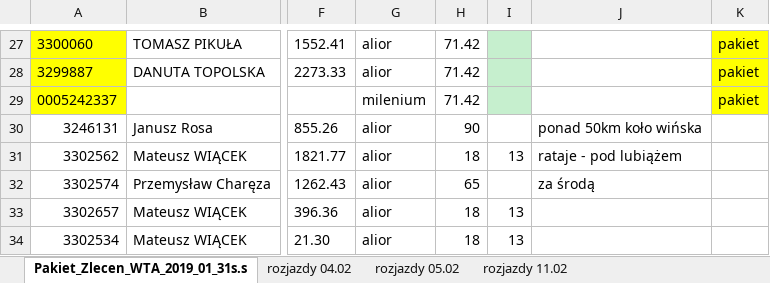
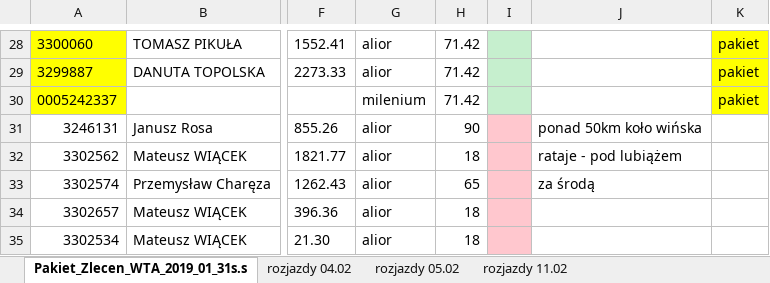
Before and after one commit to KancKoko/luty, an Excel workbook: rozjazdy zbiorcze.xlsx, sheet Pakiet_Zlecen_WTA_2019_01_31s.s, drawn as a sheet; only a part is shown, gaps mark what is left out; values as stored, in another font and other column widths than the file's, no borders; addresses are those after the commit; the diff covers the shown part only; the diff names each change by its address in the sheet, - before the commit and + after, or states it on an @@ line.

Commit message:
aktualne na 12.02

```diff
--- a/rozjazdy zbiorcze.xlsx (sheet Pakiet_Zlecen_WTA_2019_01_31s.s)
+++ b/rozjazdy zbiorcze.xlsx (sheet Pakiet_Zlecen_WTA_2019_01_31s.s)
-I31:I35 fill: none
+I31:I35 fill: #FFC7CE
-I32: 13
+I32: (empty)
-I34:I35: 13
+I34:I35: (empty)
```
Also changed, not shown: 1 added row, 3 edited cells and cell formats elsewhere in this sheet.
